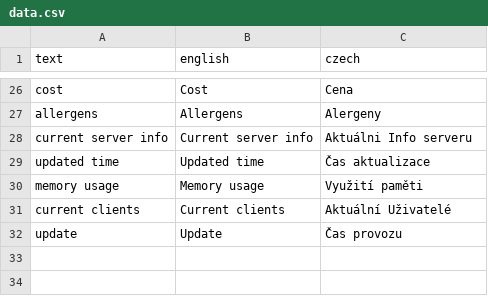
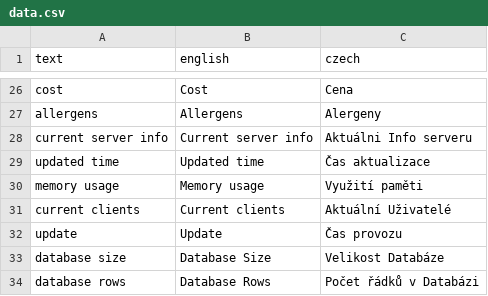
Before and after one commit to Ten-James/matapp, a CSV file: helpers/data.csv, drawn as a sheet; only a part is shown, gaps mark what is left out.

Commit message:
Better logging, Database Information

```diff
--- a/helpers/data.csv
+++ b/helpers/data.csv
@@ -32 +32,3 @@ current clients,Current clients, Aktuální Uživatelé
 update,Update,Čas provozu
+database size,Database Size,Velikost Databáze
+database rows,Database Rows,Počet řádků v Databázi
```
Also changed, not shown: 11 other files.
